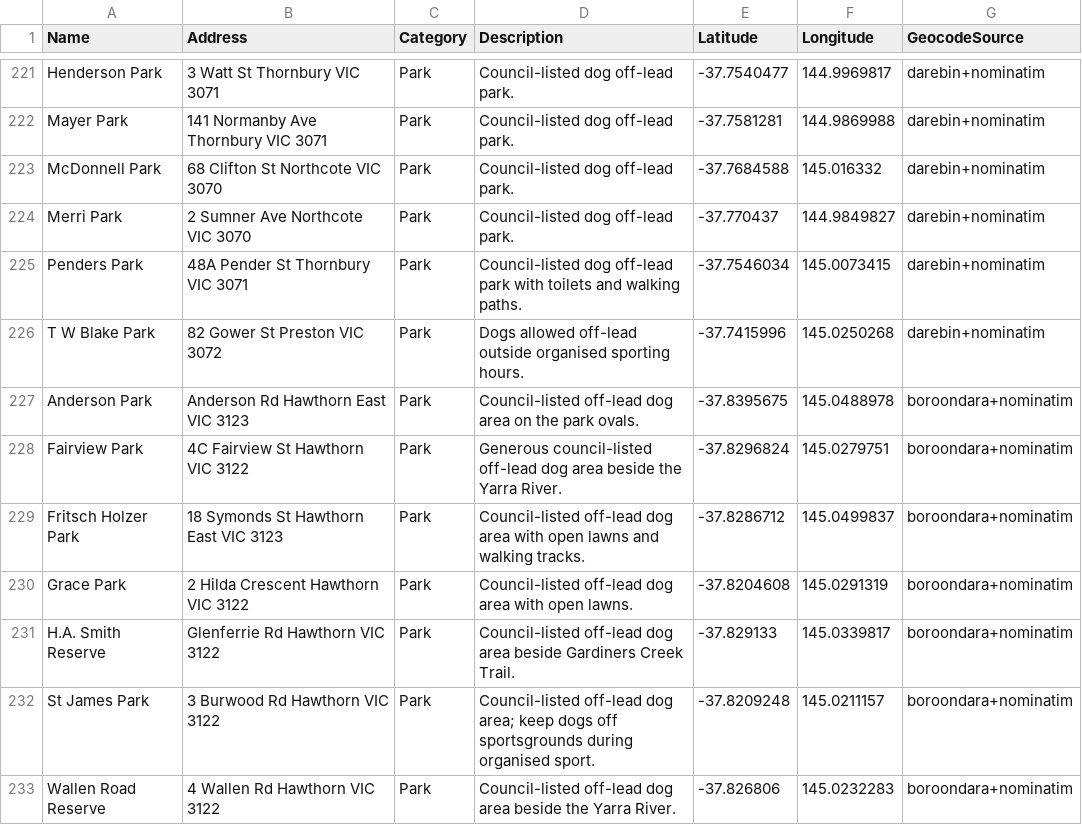
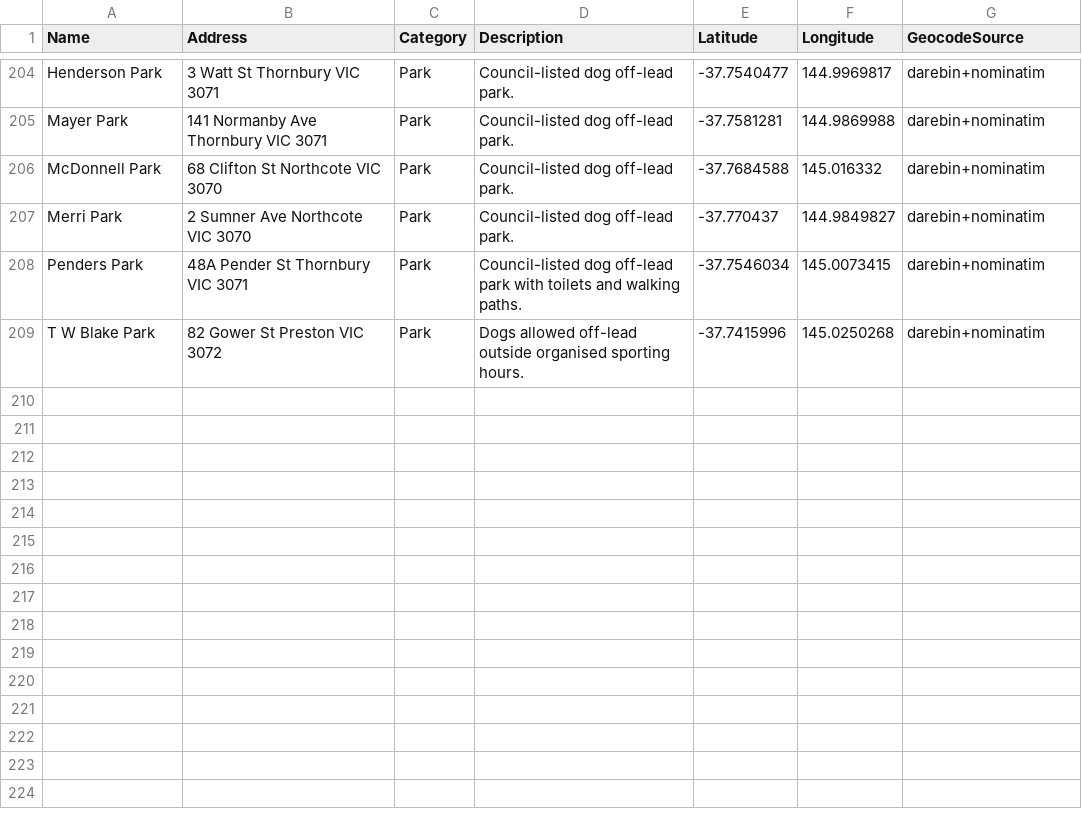
Before and after one commit to oriane-vanloo/dog-friendly-map, a CSV file: data/locations.csv, drawn as a sheet; only a part is shown, gaps mark what is left out; the diff covers the shown part only.

```diff
--- a/data/locations.csv
+++ b/data/locations.csv
@@ -226,8 +209 @@ Penders Park,48A Pender St Thornbury VIC 3071,Park,Council-listed dog off-lead p
 T W Blake Park,82 Gower St Preston VIC 3072,Park,Dogs allowed off-lead outside organised sporting hours.,-37.7415996,145.0250268,darebin+nominatim
-Anderson Park,Anderson Rd Hawthorn East VIC 3123,Park,Council-listed off-lead dog area on the park ovals.,-37.8395675,145.0488978,boroondara+nominatim
-Fairview Park,4C Fairview St Hawthorn VIC 3122,Park,Generous council-listed off-lead dog area beside the Yarra River.,-37.8296824,145.0279751,boroondara+nominatim
-Fritsch Holzer Park,18 Symonds St Hawthorn East VIC 3123,Park,Council-listed off-lead dog area with open lawns and walking tracks.,-37.8286712,145.0499837,boroondara+nominatim
-Grace Park,2 Hilda Crescent Hawthorn VIC 3122,Park,Council-listed off-lead dog area with open lawns.,-37.8204608,145.0291319,boroondara+nominatim
-H.A. Smith Reserve,Glenferrie Rd Hawthorn VIC 3122,Park,Council-listed off-lead dog area beside Gardiners Creek Trail.,-37.829133,145.0339817,boroondara+nominatim
-St James Park,3 Burwood Rd Hawthorn VIC 3122,Park,Council-listed off-lead dog area; keep dogs off sportsgrounds during organised sport.,-37.8209248,145.0211157,boroondara+nominatim
-Wallen Road Reserve,4 Wallen Rd Hawthorn VIC 3122,Park,Council-listed off-lead dog area beside the Yarra River.,-37.826806,145.0232283,boroondara+nominatim
```
Also changed, not shown: 17 removed rows elsewhere in this file, 4 other files.
